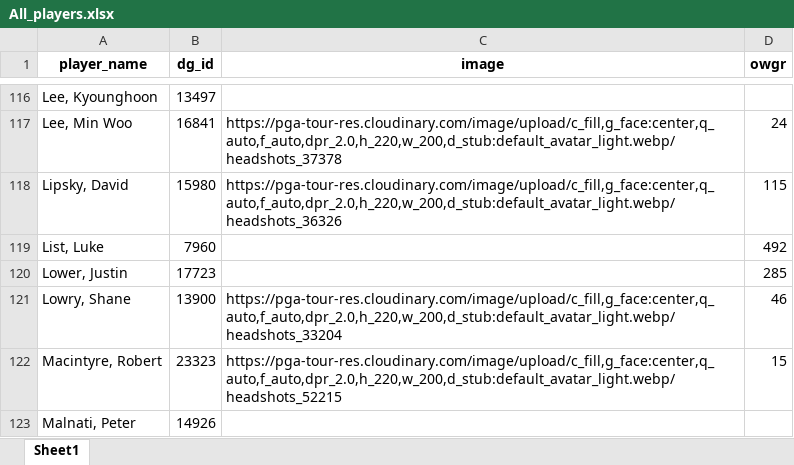
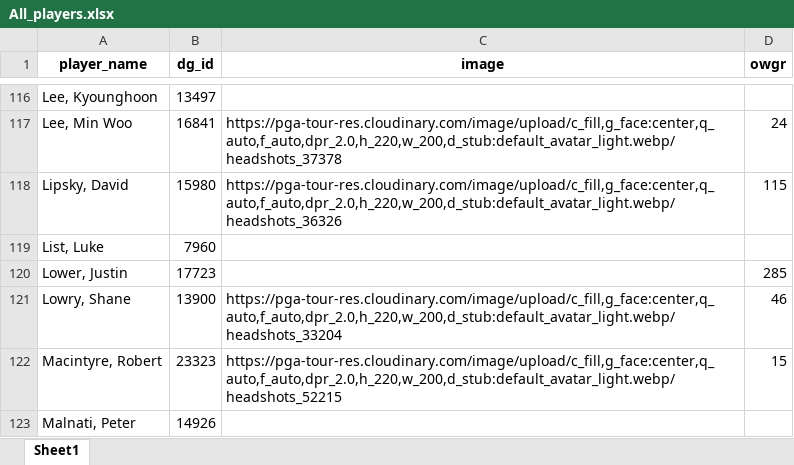
Before and after one commit to nayjaycee/TourStats, an Excel workbook: Data/in Use/All_players.xlsx, sheet Sheet1, drawn as a sheet; only a part is shown, gaps mark what is left out; values as stored, in another font and other column widths than the file's, no borders; the diff names each change by its address in the sheet, - before the commit and + after, or states it on an @@ line.

```diff
--- a/Data/in Use/All_players.xlsx (sheet Sheet1)
+++ b/Data/in Use/All_players.xlsx (sheet Sheet1)
-D119 (owgr): 492
+D119 (owgr): (empty)
```
Also changed, not shown: Data/in Use/Fields.xlsx, 3 other files.
